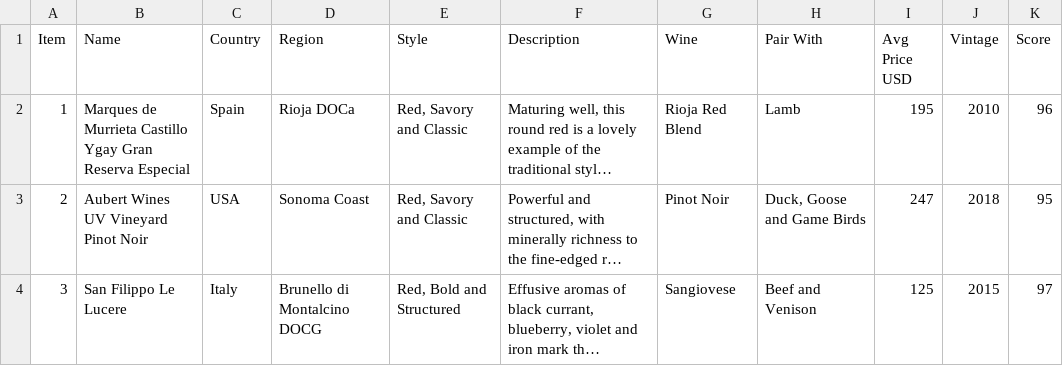
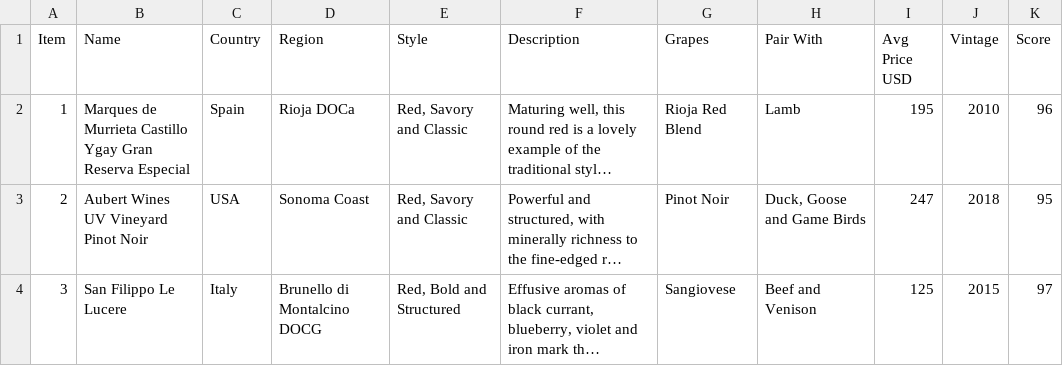
Before and after one commit to zmois/topWines, a CSV file: topWines2020.csv, drawn as a sheet; only a part is shown; long unchanged cells end in …; the diff names each change by its address in the sheet, - before the commit and + after, or states it on an @@ line.

```diff
--- a/topWines2020.csv
+++ b/topWines2020.csv
-G1: Wine
+G1: Grapes
```
Also changed, not shown: 3 other files.
